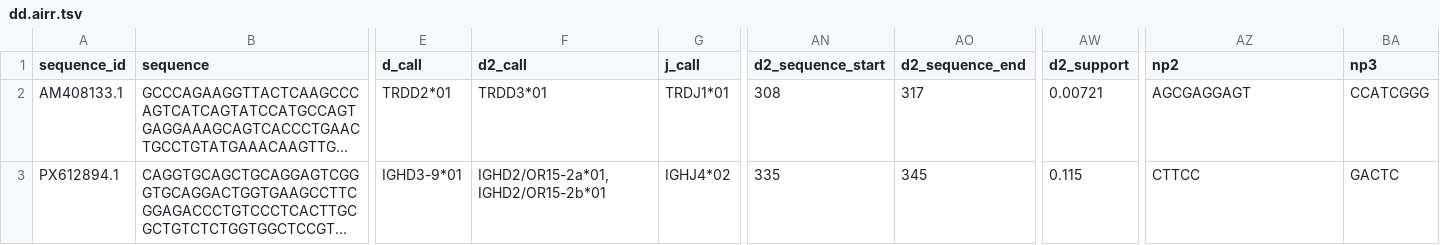
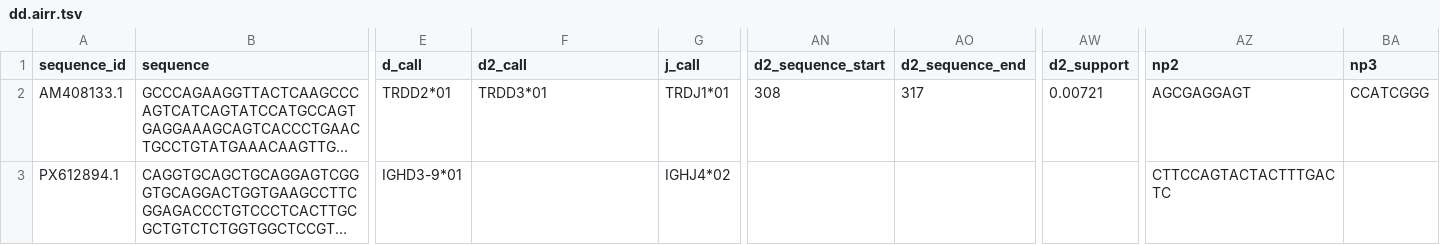
Before and after one commit to antigenomics/arda, a TSV file: examples/dd.airr.tsv, drawn as a sheet; only a part is shown, gaps mark what is left out; long unchanged cells end in …; the diff names each change by its address in the sheet, - before the commit and + after, or states it on an @@ line.

Commit message:
examples/tests: the D-D example was pinning the orphon artifact
Regenerating `examples/dd.airr.tsv` after the orphon exclusion showed what the committed artifact
actually contained: `PX612894.1`'s second D was `IGHD2/OR15-2a*01,IGHD2/OR15-2b*01` -- chromosome-15
orphons that cannot rearrange -- and `test_readme_table_for_dd_airr` asserted that string verbatim,
with the comment "byte-identical D genes tie". The tie was real; the genes were not producible.

The GENUINE tandem D-D survives untouched: `AM408133.1` still returns TRDD2*01 + TRDD3*01 with its
exact np1/D1/np2/D2/np3 partition, which is the record the README quotes.

Also fixed a comparison nit the change exposed: an absent second D reads back as None from the TSV
and as "" from `map_d_junction`, so the round-trip test now compares on emptiness rather than on
which sentinel each side happens to use.

⚠ I committed the previous change before this suite finished and it was red for two tests. Both
were this same artifact. 642 pass now; ruff clean.

```diff
--- a/examples/dd.airr.tsv
+++ b/examples/dd.airr.tsv
-F3 (d2_call): IGHD2/OR15-2a*01,IGHD2/OR15-2b*01
+F3 (d2_call): (empty)
-AN3 (d2_sequence_start): 335
+AN3 (d2_sequence_start): (empty)
-AO3 (d2_sequence_end): 345
+AO3 (d2_sequence_end): (empty)
-AW3 (d2_support): 0.115
+AW3 (d2_support): (empty)
-AZ3 (np2): CTTCC
+AZ3 (np2): CTTCCAGTACTACTTTGACTC
-BA3 (np3): GACTC
+BA3 (np3): (empty)
```
Also changed, not shown: examples/rnaseq/clones.tsv, 1 other file.
